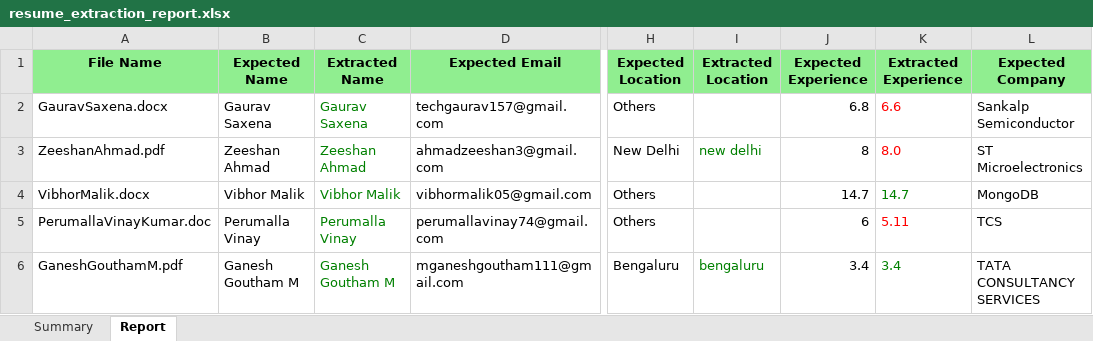
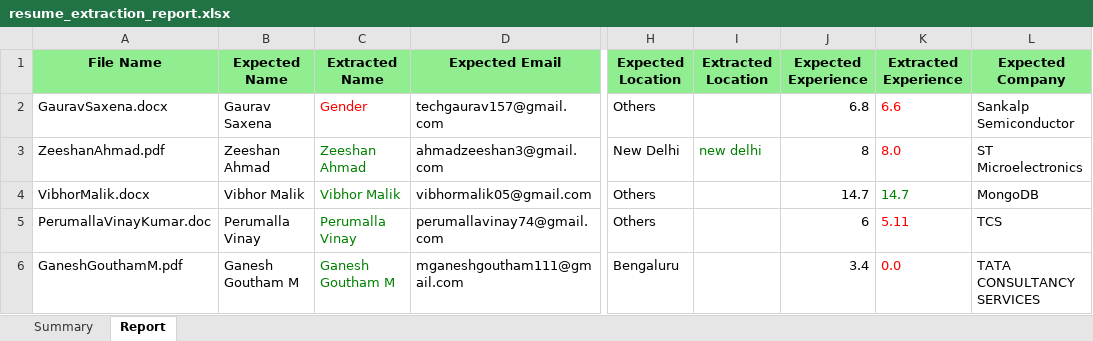
Before and after one commit to nitesh-hirepro/internalams-api-automation, an Excel workbook: reports/resume_extractor/resume_extraction_report.xlsx, sheet Report, drawn as a sheet; only a part is shown, gaps mark what is left out; values as stored, in another font and other column widths than the file's, no borders; the diff names each change by its address in the sheet, - before the commit and + after, or states it on an @@ line.

```diff
--- a/reports/resume_extractor/resume_extraction_report.xlsx (sheet Report)
+++ b/reports/resume_extractor/resume_extraction_report.xlsx (sheet Report)
-C2 (Extracted Name): Gaurav Saxena
+C2 (Extracted Name): Gender
-C2 text colour: #008000
+C2 text colour: #FF0000
-I6 (Extracted Location): bengaluru
+I6 (Extracted Location): (empty)
-K6 (Extracted Experience): 3.4
+K6 (Extracted Experience): 0.0
-K6 text colour: #008000
+K6 text colour: #FF0000
```
Also changed, not shown: sheet Summary, 1 other file.
